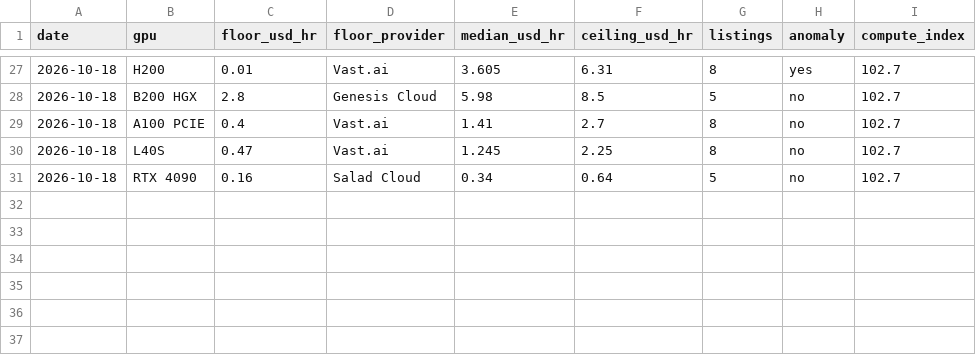
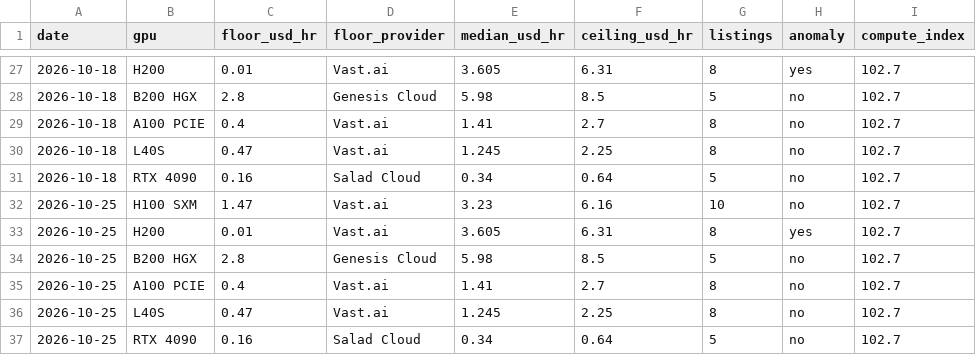
Before and after one commit to johnryu-ai/the-compute-index-assets, a CSV file: data/index_history.csv, drawn as a sheet; only a part is shown, gaps mark what is left out; the diff names each change by its address in the sheet, - before the commit and + after, or states it on an @@ line.

Commit message:
update data/index_history.csv

```diff
--- a/data/index_history.csv
+++ b/data/index_history.csv
+row 32: 2026-10-25 | H100 SXM | 1.47 | Vast.ai | 3.23 | 6.16 | 10 | no | 102.7
+row 33: 2026-10-25 | H200 | 0.01 | Vast.ai | 3.605 | 6.31 | 8 | yes | 102.7
+row 34: 2026-10-25 | B200 HGX | 2.8 | Genesis Cloud | 5.98 | 8.5 | 5 | no | 102.7
+row 35: 2026-10-25 | A100 PCIE | 0.4 | Vast.ai | 1.41 | 2.7 | 8 | no | 102.7
+row 36: 2026-10-25 | L40S | 0.47 | Vast.ai | 1.245 | 2.25 | 8 | no | 102.7
+row 37: 2026-10-25 | RTX 4090 | 0.16 | Salad Cloud | 0.34 | 0.64 | 5 | no | 102.7
```
